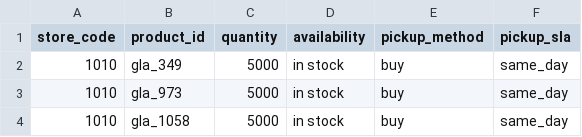
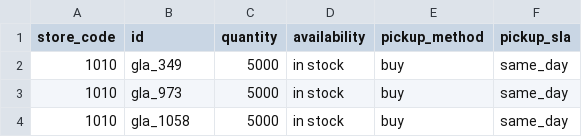
Before and after one commit to SKGroupstor/tesla-local-inventory-feed, a CSV file: local_inventory.csv, drawn as a sheet; only a part is shown.

Commit message:
Update local_inventory.csv format and header

```diff
--- a/local_inventory.csv
+++ b/local_inventory.csv
@@ -1,2 +1,2 @@
-store_code,product_id,quantity,availability,pickup_method,pickup_sla
+store_code,id,quantity,availability,pickup_method,pickup_sla
 1010,gla_349,5000,in stock,buy,same_day
```
